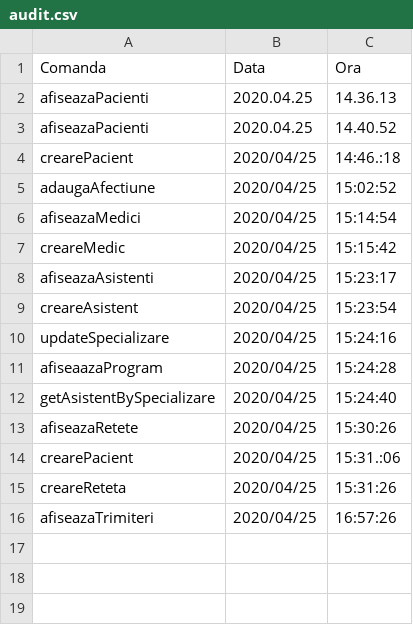
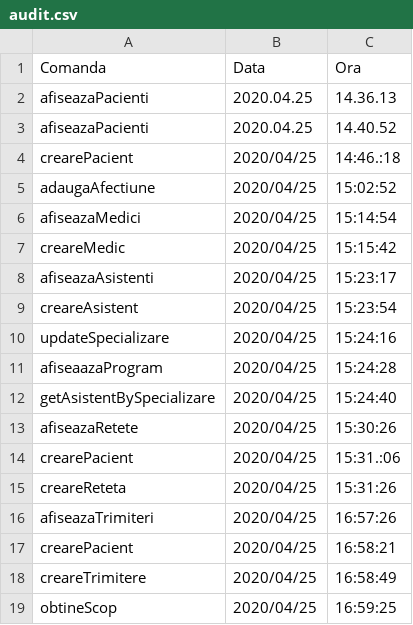
Before and after one commit to cameliapatilea/pao-labs, a CSV file: Proiect/out/production/proiectPAO/excel/audit.csv, drawn as a sheet; the diff names each change by its address in the sheet, - before the commit and + after, or states it on an @@ line.

```diff
--- a/Proiect/out/production/proiectPAO/excel/audit.csv
+++ b/Proiect/out/production/proiectPAO/excel/audit.csv
+row 17: crearePacient | 2020/04/25 | 16:58:21
+row 18: creareTrimitere | 2020/04/25 | 16:58:49
+row 19: obtineScop | 2020/04/25 | 16:59:25
```
Also changed, not shown: Proiect/src/excel/audit.csv, 4 other files.
